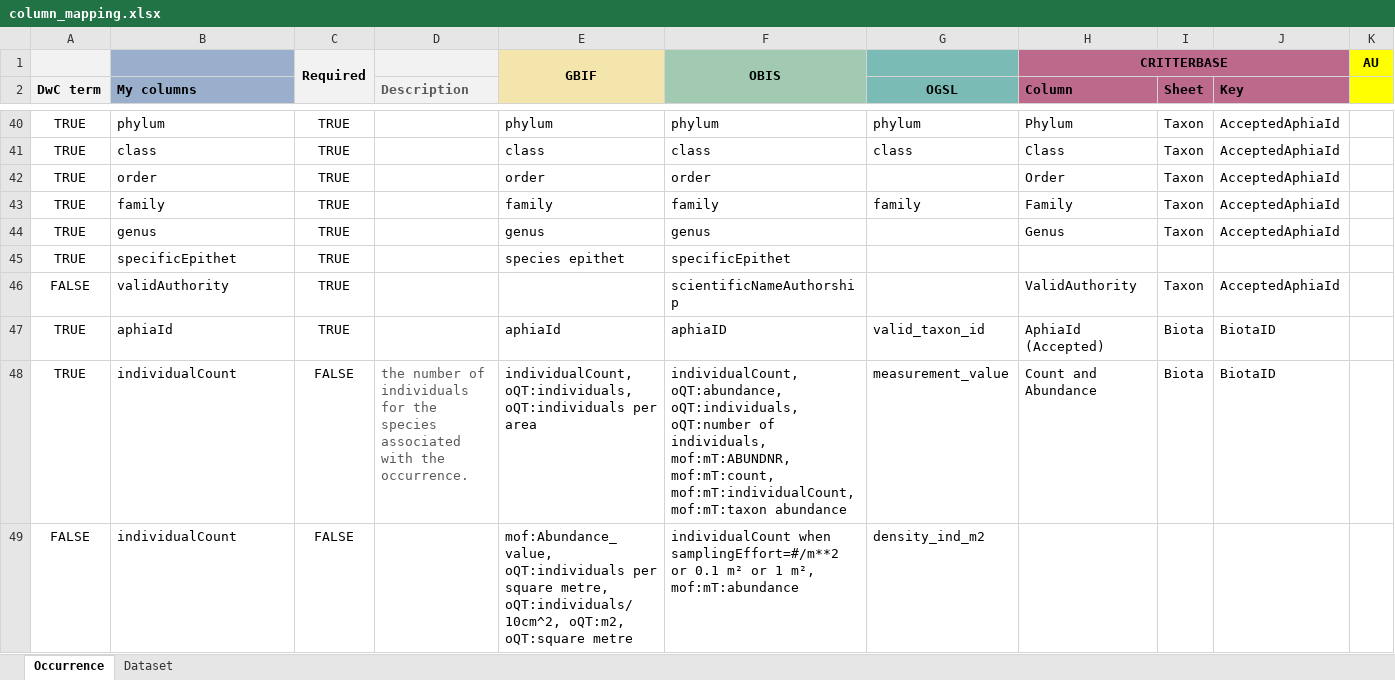
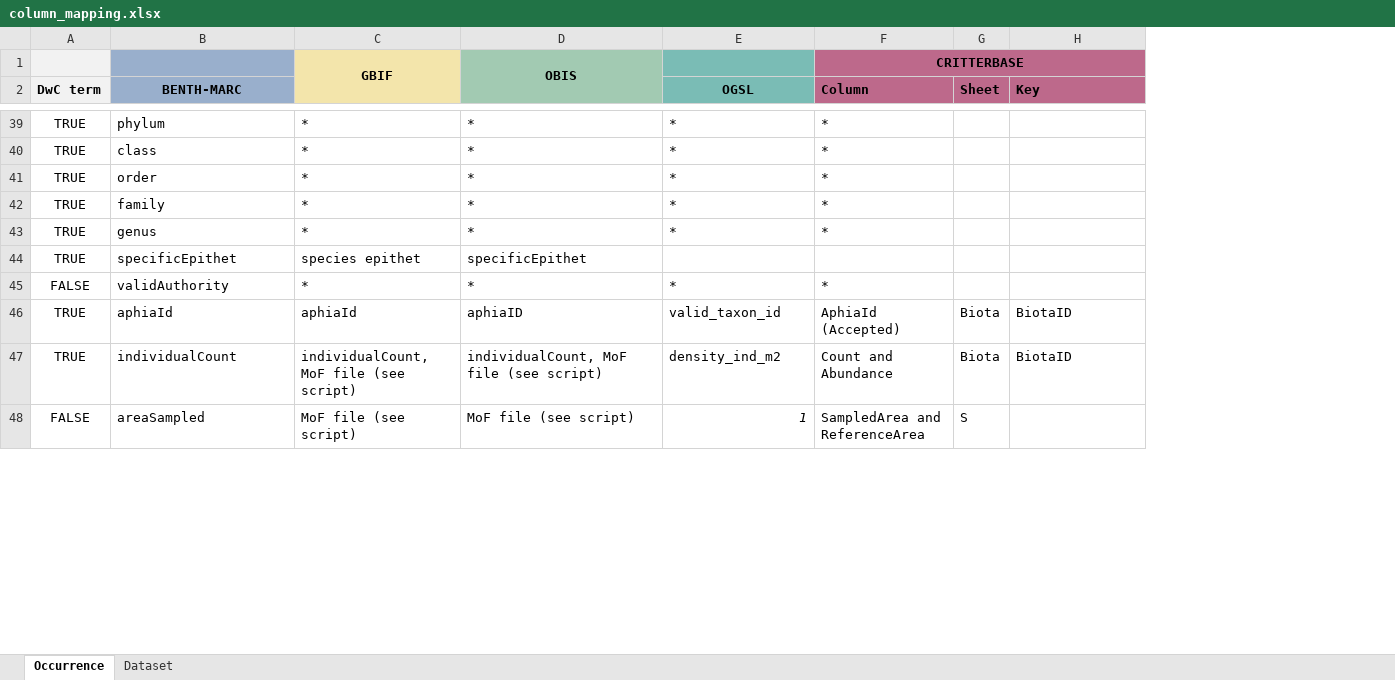
Before and after one commit to hanna-modin/benth-marc, an Excel workbook: column_mapping.xlsx, sheet Occurrence, drawn as a sheet; only a part is shown, gaps mark what is left out; values as stored, in another font and other column widths than the file's, no borders; removed rows and columns are numbered as before the commit, all else as after; rows hold the shown columns only; the diff covers the shown part only; the diff names each change by its address in the sheet, - before the commit and + after, or states it on an @@ line.

```diff
--- a/column_mapping.xlsx (sheet Occurrence)
+++ b/column_mapping.xlsx (sheet Occurrence)
-column C, row 1: Required; rows 40-48: TRUE | TRUE | TRUE | TRUE | TRUE | TRUE | TRUE | TRUE | FALSE
-column D (Description), row 48: the number of individuals for the species associated with the occurrence.
-column K, row 1: AU
-B2: My columns
+B2: BENTH-MARC
-B2 alignment: left
+B2 alignment: center
-C39: phylum
+C39: *
-D39: phylum
+D39: *
-E39 (OGSL): phylum
+E39 (OGSL): *
-F39 (Column): Phylum
+F39 (Column): *
-G39:G43 (Sheet): Taxon
+G39:G43 (Sheet): (empty)
-H39:H43 (Key): AcceptedAphiaId
+H39:H43 (Key): (empty)
-C40: class
+C40: *
-D40: class
+D40: *
-E40 (OGSL): class
+E40 (OGSL): *
-F40 (Column): Class
+F40 (Column): *
-C41: order
+C41: *
-D41: order
+D41: *
-E41 (OGSL): (empty)
+E41 (OGSL): *
-F41 (Column): Order
+F41 (Column): *
-C42: family
+C42: *
-D42: family
+D42: *
-E42 (OGSL): family
+E42 (OGSL): *
-F42 (Column): Family
+F42 (Column): *
-C43: genus
+C43: *
-D43: genus
+D43: *
-E43 (OGSL): (empty)
+E43 (OGSL): *
-F43 (Column): Genus
+F43 (Column): *
-C45: (empty)
+C45: *
-D45: scientificNameAuthorship
+D45: *
-E45 (OGSL): (empty)
+E45 (OGSL): *
-F45 (Column): ValidAuthority
+F45 (Column): *
-G45 (Sheet): Taxon
+G45 (Sheet): (empty)
-H45 (Key): AcceptedAphiaId
+H45 (Key): (empty)
-C47: individualCount, oQT:individuals, oQT:individuals per area
+C47: individualCount, MoF file (see script)
-D47: individualCount, oQT:abundance, oQT:individuals, oQT:number of individuals, mof:mT:ABUNDNR, mof:mT:count, mof:mT:individualCount, mof:mT:taxon abundance
+D47: individualCount, MoF file (see script)
-E47 (OGSL): measurement_value
+E47 (OGSL): density_ind_m2
-row 49: FALSE | individualCount | FALSE |  | mof:Abundance_value, oQT:individuals per square metre, oQT:individuals/10cm^2, oQT:m2, oQT:square metre | individualCount when samplingEffort=#/m**2 or 0.1 m² or 1 m², mof:mT:abundance | density_ind_m2
+row 48: FALSE | areaSampled | MoF file (see script) | MoF file (see script) | 1 | SampledArea and ReferenceArea | S
```
Also changed, not shown: 2 removed rows, 2 added columns, 3 removed columns, 32 edited cells and cell formats elsewhere in this sheet, sheet Dataset, workflow.xlsx, 4 other files.
